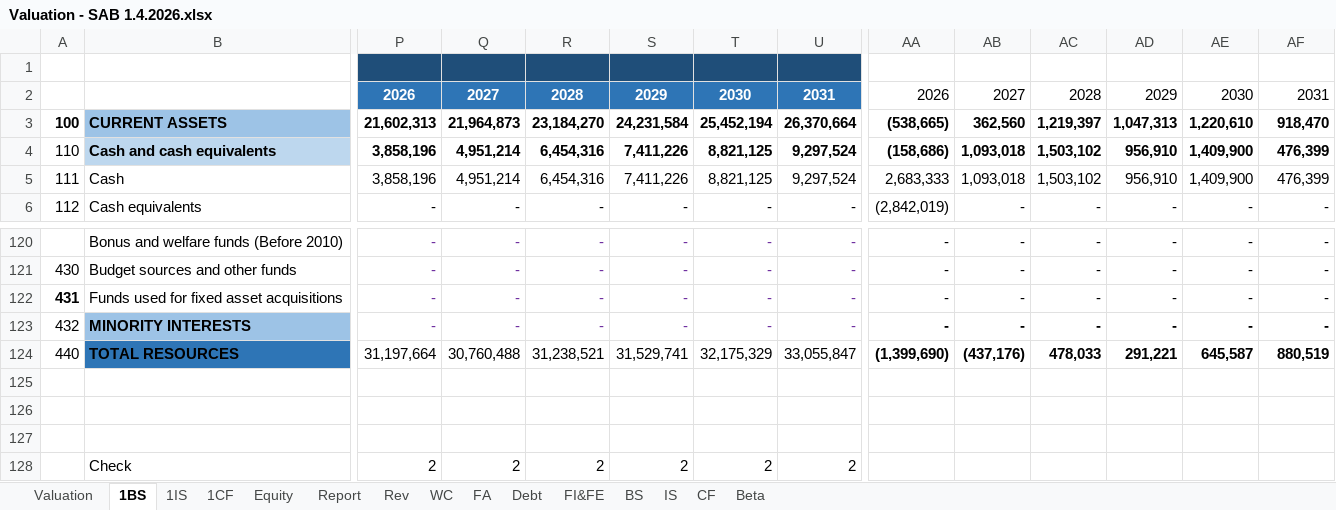
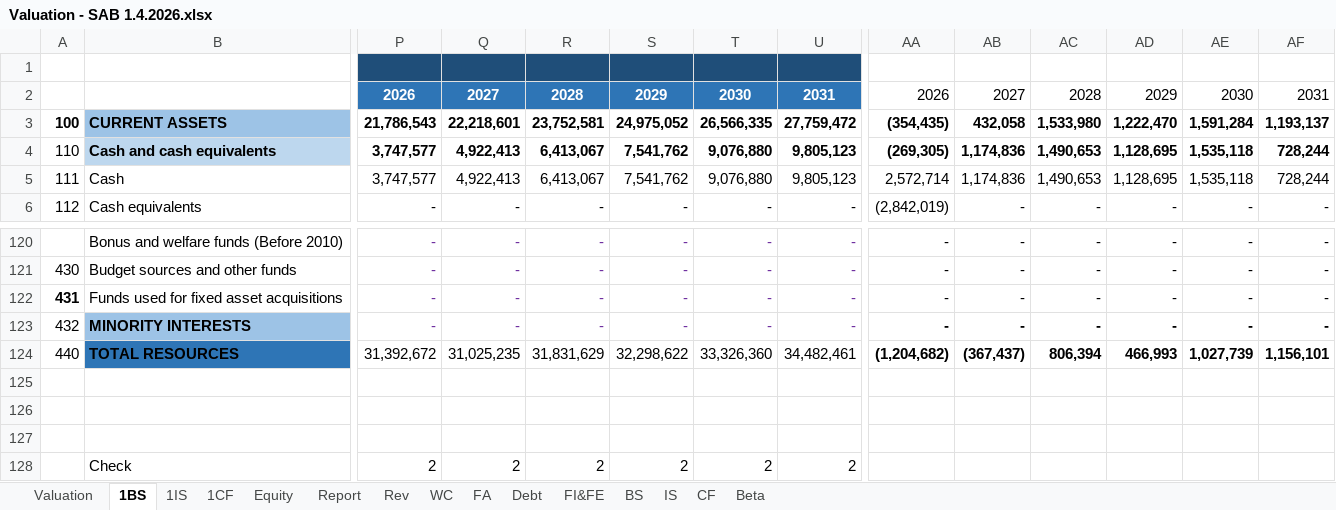
Before and after one commit to minhhuyen02/equity-research-portfolio, an Excel workbook: Valuation - SAB 1.4.2026.xlsx, sheet 1BS, drawn as a sheet; only a part is shown, gaps mark what is left out; values as stored, in another font and other column widths than the file's, no borders; conditional formats not drawn; the diff covers the shown part only; the diff names each change by its address in the sheet, - before the commit and + after, or states it on an @@ line.

```diff
--- a/Valuation - SAB 1.4.2026.xlsx (sheet 1BS)
+++ b/Valuation - SAB 1.4.2026.xlsx (sheet 1BS)
-P3: 21,602,313
+P3: 21,786,543
-Q3: 21,964,873
+Q3: 22,218,601
-R3: 23,184,270
+R3: 23,752,581
-S3: 24,231,584
+S3: 24,975,052
-T3: 25,452,194
+T3: 26,566,335
-U3: 26,370,664
+U3: 27,759,472
-AA3: (538,665)
+AA3: (354,435)
-AB3: 362,560
+AB3: 432,058
-AC3: 1,219,397
+AC3: 1,533,980
-AD3: 1,047,313
+AD3: 1,222,470
-AE3: 1,220,610
+AE3: 1,591,284
-AF3: 918,470
+AF3: 1,193,137
-P4:P5: 3,858,196
+P4:P5: 3,747,577
-Q4:Q5: 4,951,214
+Q4:Q5: 4,922,413
-R4:R5: 6,454,316
+R4:R5: 6,413,067
-S4:S5: 7,411,226
+S4:S5: 7,541,762
-T4:T5: 8,821,125
+T4:T5: 9,076,880
-U4:U5: 9,297,524
+U4:U5: 9,805,123
-AA4: (158,686)
+AA4: (269,305)
-AB4:AB5: 1,093,018
+AB4:AB5: 1,174,836
-AC4:AC5: 1,503,102
+AC4:AC5: 1,490,653
-AD4:AD5: 956,910
+AD4:AD5: 1,128,695
-AE4:AE5: 1,409,900
+AE4:AE5: 1,535,118
-AF4:AF5: 476,399
+AF4:AF5: 728,244
-AA5: 2,683,333
+AA5: 2,572,714
-P124: 31,197,664
+P124: 31,392,672
-Q124: 30,760,488
+Q124: 31,025,235
-R124: 31,238,521
+R124: 31,831,629
-S124: 31,529,741
+S124: 32,298,622
-T124: 32,175,329
+T124: 33,326,360
-U124: 33,055,847
+U124: 34,482,461
-AA124: (1,399,690)
+AA124: (1,204,682)
-AB124: (437,176)
+AB124: (367,437)
-AC124: 478,033
+AC124: 806,394
-AD124: 291,221
+AD124: 466,993
-AE124: 645,587
+AE124: 1,027,739
-AF124: 880,519
+AF124: 1,156,101
```
Also changed, not shown: 442 edited cells elsewhere in this sheet, sheet Report, sheet 1CF, sheet Rev, sheet Valuation, sheet WC, sheet 1IS, 3 more sheets.
